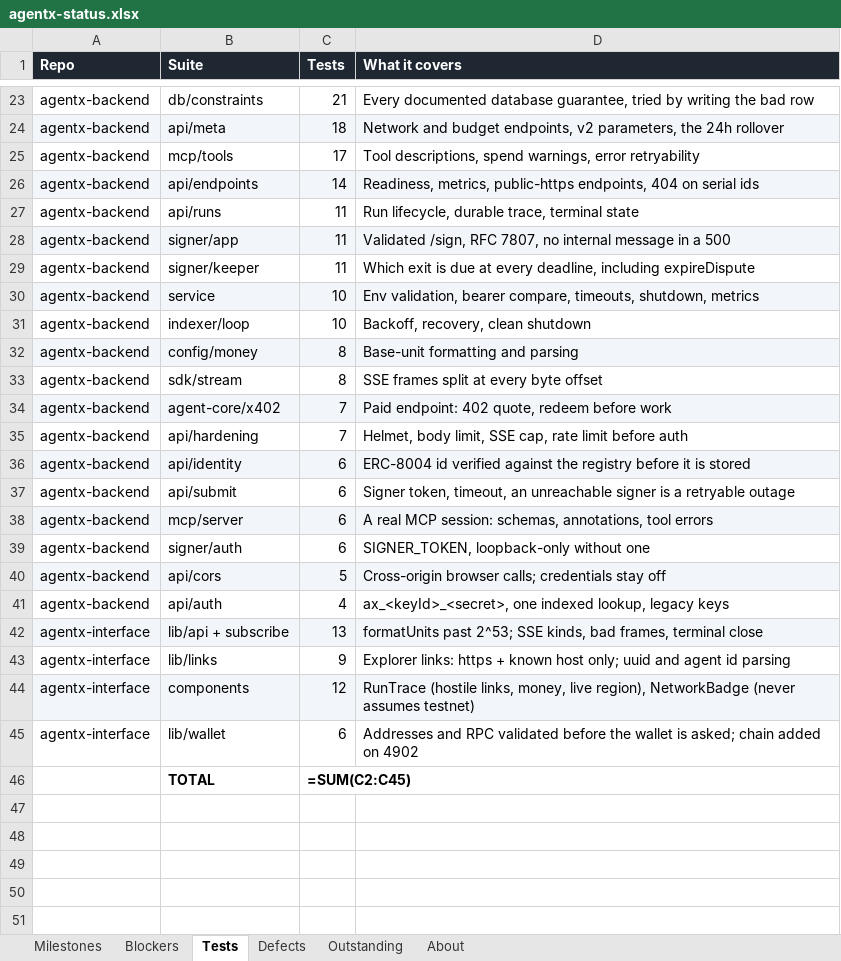
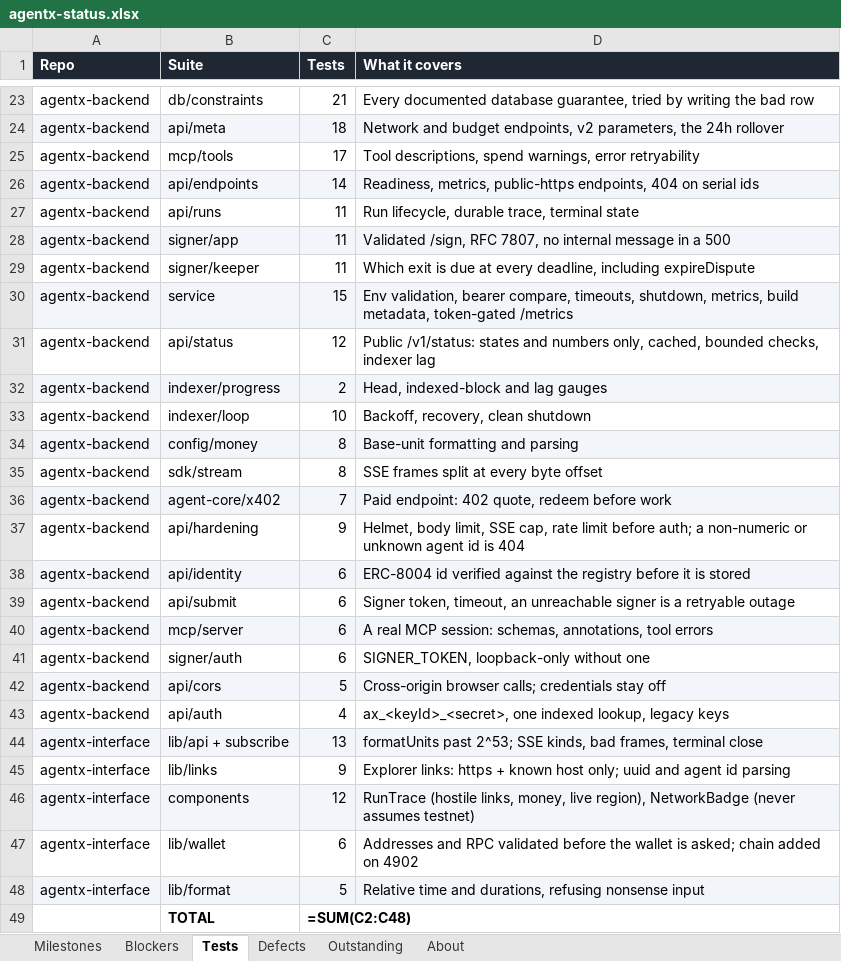
Before and after one commit to gopaltalaviya/agentx-docs, an Excel workbook: docs/agentx-status.xlsx, sheet Tests, drawn as a sheet; only a part is shown, gaps mark what is left out; values as stored, in another font and other column widths than the file's, no borders; formulas without a stored value are shown as written; addresses are those after the commit; the diff names each change by its address in the sheet, - before the commit and + after, or states it on an @@ line.

```diff
--- a/docs/agentx-status.xlsx (sheet Tests)
+++ b/docs/agentx-status.xlsx (sheet Tests)
-C30 (Tests): 10
+C30 (Tests): 15
-D30 (What it covers): …timeouts, shutdown, metrics
+D30 (What it covers): …timeouts, shutdown, metrics, build metadata, token-gated /metrics
+row 31: agentx-backend | api/status | 12 | Public /v1/status: states and numbers only, cached, bounded checks, indexer lag
+row 32: agentx-backend | indexer/progress | 2 | Head, indexed-block and lag gauges
-C37 (Tests): 7
+C37 (Tests): 9
-D37 (What it covers): …limit before auth
+D37 (What it covers): …limit before auth; a non-numeric or unknown agent id is 404
+row 48: agentx-interface | lib/format | 5 | Relative time and durations, refusing nonsense input
-C49 (Tests): =SUM(C2:C45)
+C49 (Tests): =SUM(C2:C48)
```
Also changed, not shown: 4 other files.
